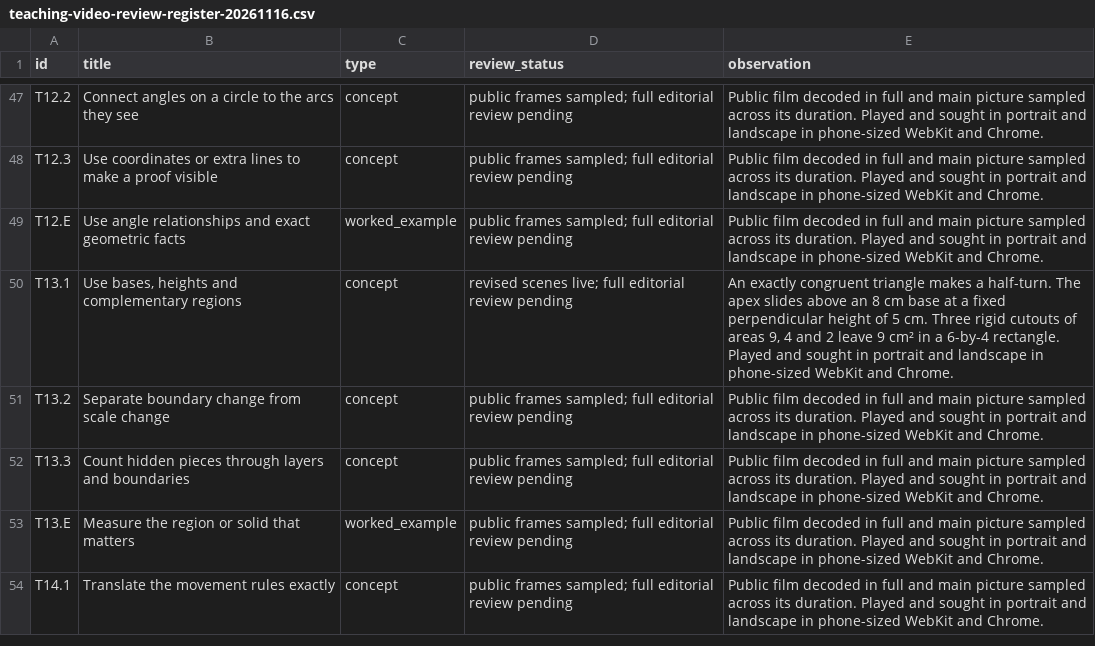
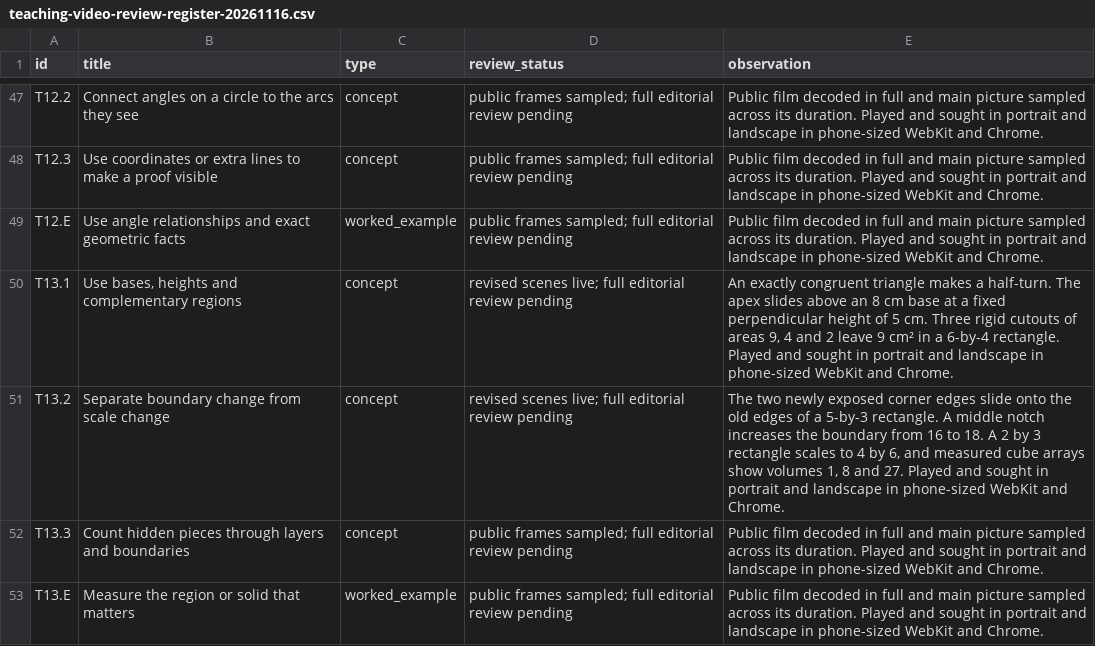
Before and after one commit to SimonRJ/-summit-one-narrator, a CSV file: docs/teaching-video-review-register-20261116.csv, drawn as a sheet; only a part is shown, gaps mark what is left out; the shorter side is filled out with more unchanged rows.

```diff
--- a/docs/teaching-video-review-register-20261116.csv
+++ b/docs/teaching-video-review-register-20261116.csv
@@ -50,3 +50,3 @@ T12.E,Use angle relationships and exact geometric facts,worked_example,public fr
 T13.1,"Use bases, heights and complementary regions",concept,revised scenes live; full editorial review pending,"An exactly congruent triangle makes a half-turn. The apex slides above an 8 cm base at a fixed perpendicular height of 5 cm. Three rigid cutouts of areas 9, 4 and 2 leave 9 cm² in a 6-by-4 rectangle. Played and sought in portrait and landscape in phone-sized WebKit and Chrome."
-T13.2,Separate boundary change from scale change,concept,public frames sampled; full editorial review pending,Public film decoded in full and main picture sampled across its duration. Played and sought in portrait and landscape in phone-sized WebKit and Chrome.
+T13.2,Separate boundary change from scale change,concept,revised scenes live; full editorial review pending,"The two newly exposed corner edges slide onto the old edges of a 5-by-3 rectangle. A middle notch increases the boundary from 16 to 18. A 2 by 3 rectangle scales to 4 by 6, and measured cube arrays show volumes 1, 8 and 27. Played and sought in portrait and landscape in phone-sized WebKit and Chrome."
 T13.3,Count hidden pieces through layers and boundaries,concept,public frames sampled; full editorial review pending,Public film decoded in full and main picture sampled across its duration. Played and sought in portrait and landscape in phone-sized WebKit and Chrome.
```
Also changed, not shown: docs/lesson-introduction-review-register-20261116.csv, docs/video-scene-and-playback-survey-20261119.csv, 3 other files.
